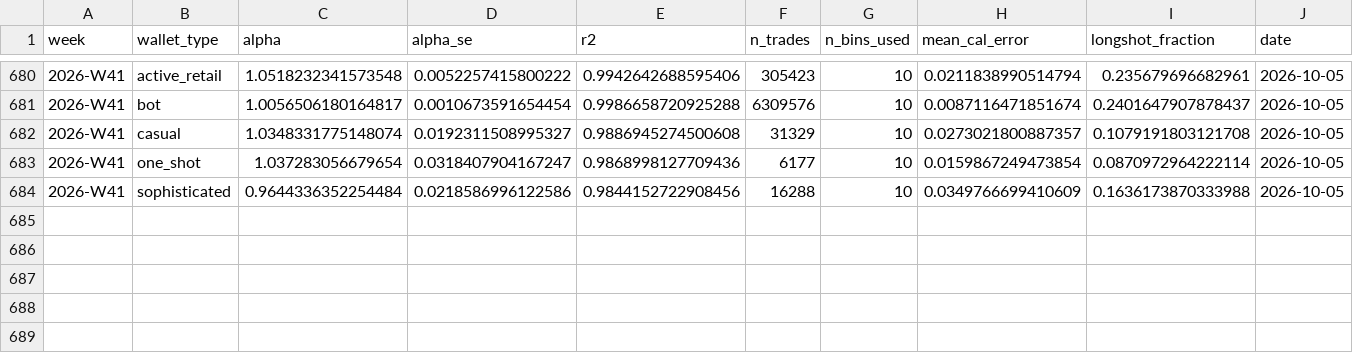
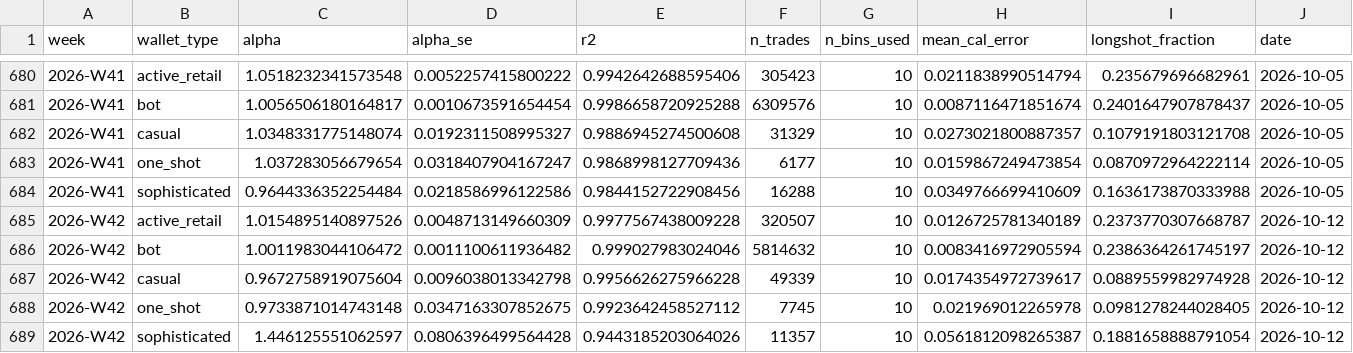
Before and after one commit to jdellavedova/polymarket-index, a CSV file: site/public/data/execution_by_type_history.csv, drawn as a sheet; only a part is shown, gaps mark what is left out; the diff names each change by its address in the sheet, - before the commit and + after, or states it on an @@ line.

```diff
--- a/site/public/data/execution_by_type_history.csv
+++ b/site/public/data/execution_by_type_history.csv
+row 685: 2026-W42 | active_retail | 1.0154895140897526 | 0.0048713149660309 | 0.9977567438009228 | 320507 | 10 | 0.0126725781340189 | 0.2373770307668787 | 2026-10-12
+row 686: 2026-W42 | bot | 1.0011983044106472 | 0.0011100611936482 | 0.999027983024046 | 5814632 | 10 | 0.0083416972905594 | 0.2386364261745197 | 2026-10-12
+row 687: 2026-W42 | casual | 0.9672758919075604 | 0.0096038013342798 | 0.9956626275966228 | 49339 | 10 | 0.0174354972739617 | 0.0889559982974928 | 2026-10-12
+row 688: 2026-W42 | one_shot | 0.9733871014743148 | 0.0347163307852675 | 0.9923642458527112 | 7745 | 10 | 0.021969012265978 | 0.0981278244028405 | 2026-10-12
+row 689: 2026-W42 | sophisticated | 1.446125551062597 | 0.0806396499564428 | 0.9443185203064026 | 11357 | 10 | 0.0561812098265387 | 0.1881658888791054 | 2026-10-12
```
Also changed, not shown: site/public/data/cumulative_pnl_history.csv, site/public/data/market_snapshot_history.csv, 37 other files.
